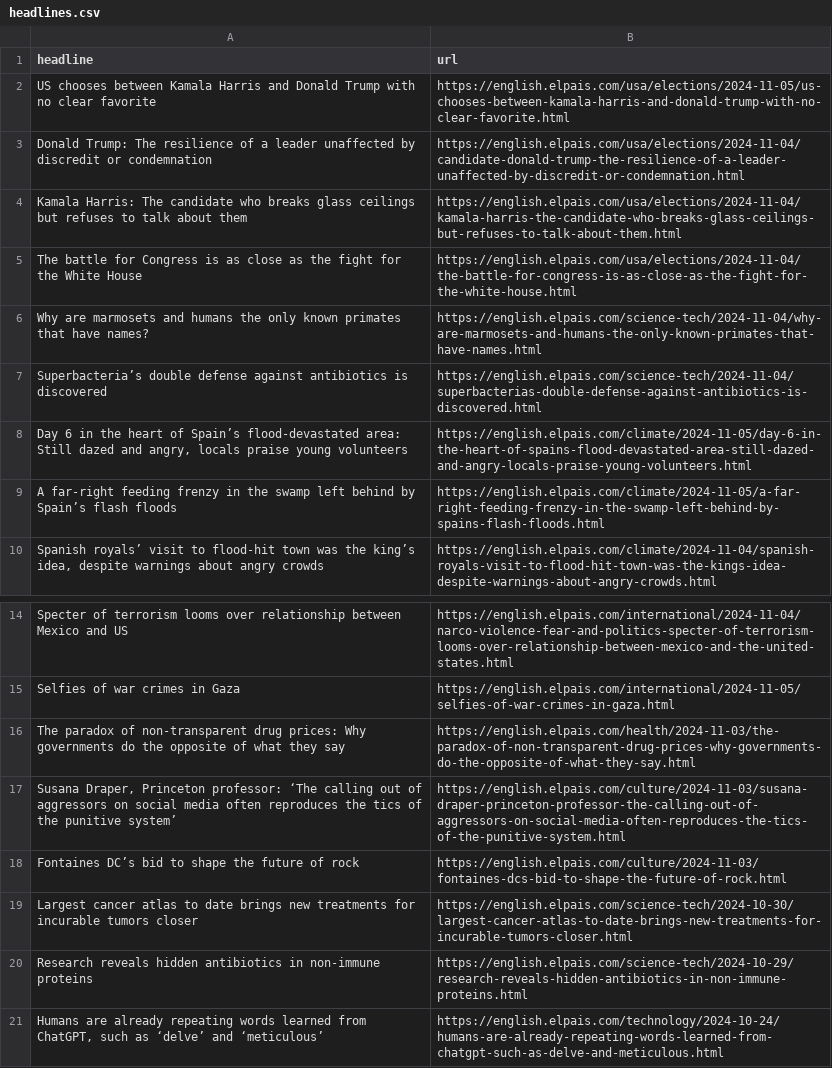
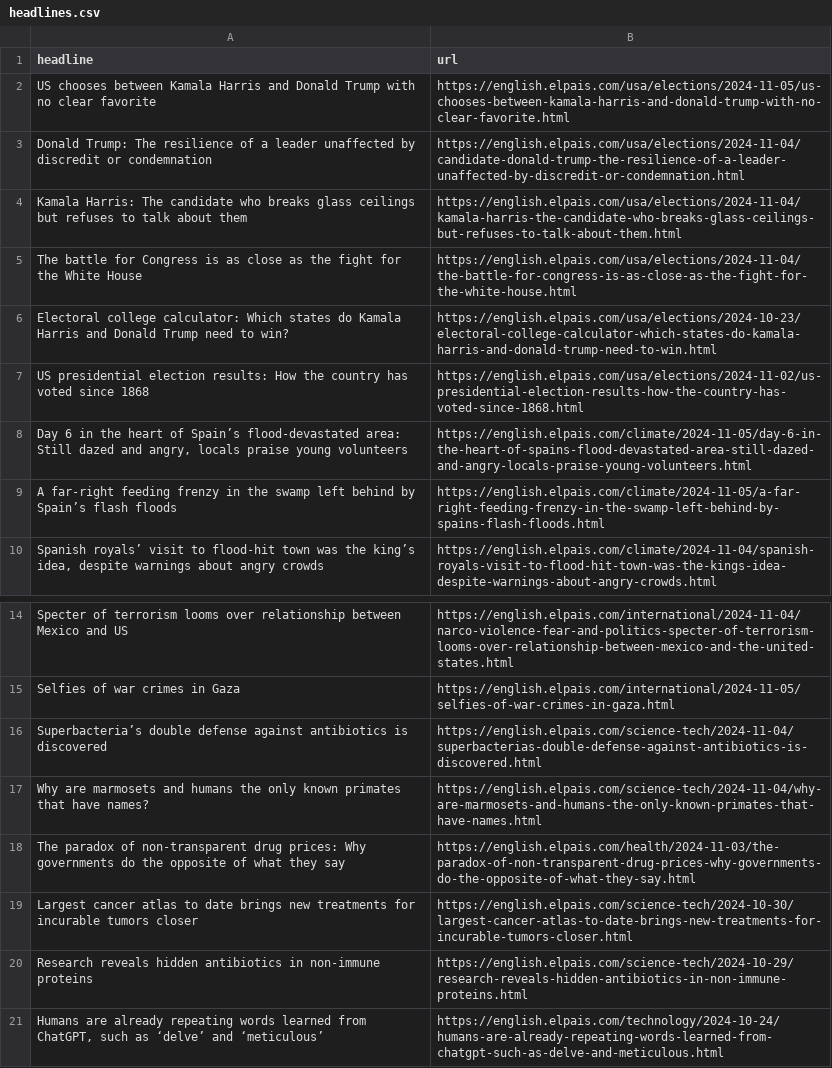
Before and after one commit to dafnikaravola/soma-s-autoscrapper, a CSV file: headlines.csv, drawn as a sheet; only a part is shown, gaps mark what is left out.

```diff
--- a/headlines.csv
+++ b/headlines.csv
@@ -5,4 +5,4 @@ Kamala Harris: The candidate who breaks glass ceilings but refuses to talk about
 The battle for Congress is as close as the fight for the White House,https://english.elpais.com/usa/elections/2024-11-04/the-battle-for-congress-is-as-close-as-the-fight-for-the-white-house.html
-Why are marmosets and humans the only known primates that have names?,https://english.elpais.com/science-tech/2024-11-04/why-are-marmosets-and-humans-the-only-known-primates-that-have-names.html
-Superbacteria’s double defense against antibiotics is discovered,https://english.elpais.com/science-tech/2024-11-04/superbacterias-double-defense-against-antibiotics-is-discovered.html
+Electoral college calculator: Which states do Kamala Harris and Donald Trump need to win?,https://english.elpais.com/usa/elections/2024-10-23/electoral-college-calculator-which-states-do-kamala-harris-and-donald-trump-need-to-win.html
+US presidential election results: How the country has voted since 1868,https://english.elpais.com/usa/elections/2024-11-02/us-presidential-election-results-how-the-country-has-voted-since-1868.html
 "Day 6 in the heart of Spain’s flood-devastated area: Still dazed and angry, locals praise young volunteers",https://english.elpais.com/climate/2024-11-05/day-6-in-the-heart-of-spains-flood-devastated-area-still-dazed-and-angry-locals-praise-young-volunteers.html
@@ -15,5 +15,5 @@ Specter of terrorism looms over relationship between Mexico and US,https://engli
 Selfies of war crimes in Gaza,https://english.elpais.com/international/2024-11-05/selfies-of-war-crimes-in-gaza.html
+Superbacteria’s double defense against antibiotics is discovered,https://english.elpais.com/science-tech/2024-11-04/superbacterias-double-defense-against-antibiotics-is-discovered.html
+Why are marmosets and humans the only known primates that have names?,https://english.elpais.com/science-tech/2024-11-04/why-are-marmosets-and-humans-the-only-known-primates-that-have-names.html
 The paradox of non-transparent drug prices: Why governments do the opposite of what they say ,https://english.elpais.com/health/2024-11-03/the-paradox-of-non-transparent-drug-prices-why-governments-do-the-opposite-of-what-they-say.html
-"Susana Draper, Princeton professor: ‘The calling out of aggressors on social media often reproduces the tics of the punitive system’  ",https://english.elpais.com/culture/2024-11-03/susana-draper-princeton-professor-the-calling-out-of-aggressors-on-social-media-often-reproduces-the-tics-of-the-punitive-system.html
-Fontaines DC’s bid to shape the future of rock   ,https://english.elpais.com/culture/2024-11-03/fontaines-dcs-bid-to-shape-the-future-of-rock.html
 Largest cancer atlas to date brings new treatments for incurable tumors closer,https://english.elpais.com/science-tech/2024-10-30/largest-cancer-atlas-to-date-brings-new-treatments-for-incurable-tumors-closer.html
```
